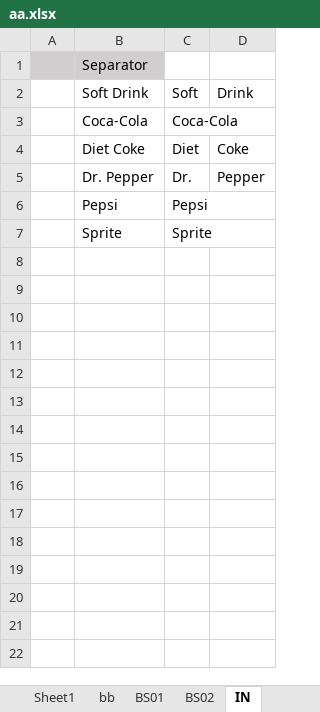
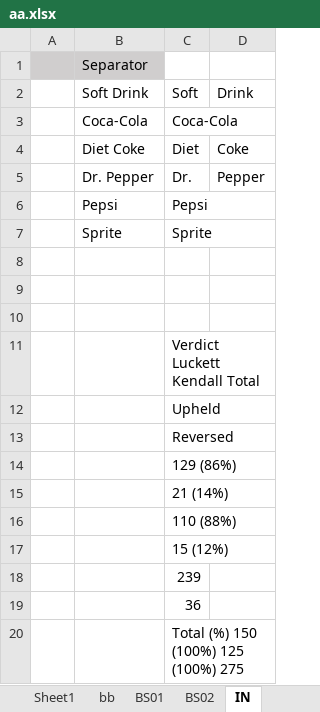
Before and after one commit to shivam7898/xADSM, an Excel workbook: data/aa.xlsx, sheet IN, drawn as a sheet; values as stored, in another font and other column widths than the file's, no borders; the diff names each change by its address in the sheet, - before the commit and + after, or states it on an @@ line.

```diff
--- a/data/aa.xlsx (sheet IN)
+++ b/data/aa.xlsx (sheet IN)
+row 8: (empty)
+row 9: (empty)
+row 10: (empty)
+row 11:  |  | Verdict Luckett Kendall Total
+row 12:  |  | Upheld
+row 13:  |  | Reversed
+row 14:  |  | 129 (86%)
+row 15:  |  | 21 (14%)
+row 16:  |  | 110 (88%)
+row 17:  |  | 15 (12%)
+row 18:  |  | 239
+row 19:  |  | 36
+row 20:  |  | Total (%) 150 (100%) 125 (100%) 275
```
Also changed, not shown: sheet BS02, sheet Comparison, 2 other files.
